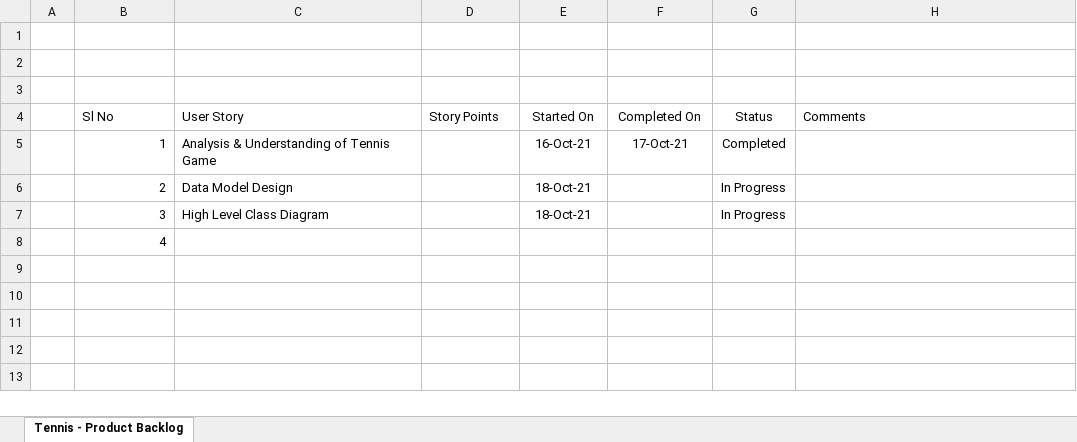
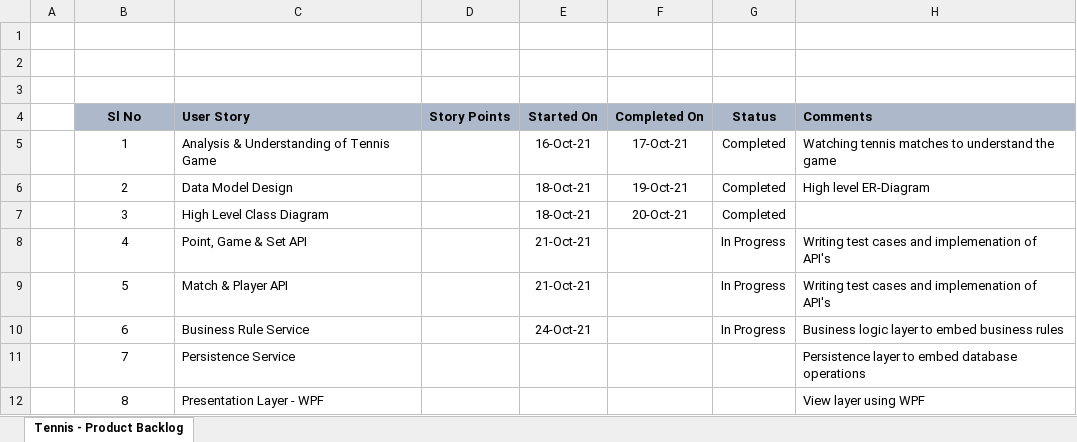
Before and after one commit to syed-ghouse-de/Tennis, an Excel workbook: Documents/ProductBacklog.xlsx, sheet Tennis - Product Backlog, drawn as a sheet; values as stored, in another font and other column widths than the file's, no borders; removed rows and columns are numbered as before the commit, all else as after; the diff names each change by its address in the sheet, - before the commit and + after, or states it on an @@ line.

Commit message:
Updated ER-Diagram & product backlog

```diff
--- a/Documents/ProductBacklog.xlsx (sheet Tennis - Product Backlog)
+++ b/Documents/ProductBacklog.xlsx (sheet Tennis - Product Backlog)
@@ B4:H4 fill: none → #ADB9CA, bold: off → on @@
-B4 alignment: left
+B4 alignment: center
-B5:B7 alignment: right
+B5:B7 alignment: center
-H5 (Comments): (empty)
+H5 (Comments): Watching tennis matches to understand the game
-F6 (Completed On): (empty)
+F6 (Completed On): 19-Oct-21
-G6:G7 (Status): In Progress
+G6:G7 (Status): Completed
-H6 (Comments): (empty)
+H6 (Comments): High level ER-Diagram
-F7 (Completed On): (empty)
+F7 (Completed On): 20-Oct-21
-row 8:  | 4
+row 8:  | 4 | Point, Game & Set API |  | 21-Oct-21 |  | In Progress | Writing test cases and implemenation of API's
+row 9:  | 5 | Match & Player API |  | 21-Oct-21 |  | In Progress | Writing test cases and implemenation of API's
+row 10:  | 6 | Business Rule Service |  | 24-Oct-21 |  | In Progress | Business logic layer to embed business rules
+row 11:  | 7 | Persistence Service |  |  |  |  | Persistence layer to embed database operations
+row 12:  | 8 | Presentation Layer - WPF |  |  |  |  | View layer using WPF
```
Also changed, not shown: 1 other file.
